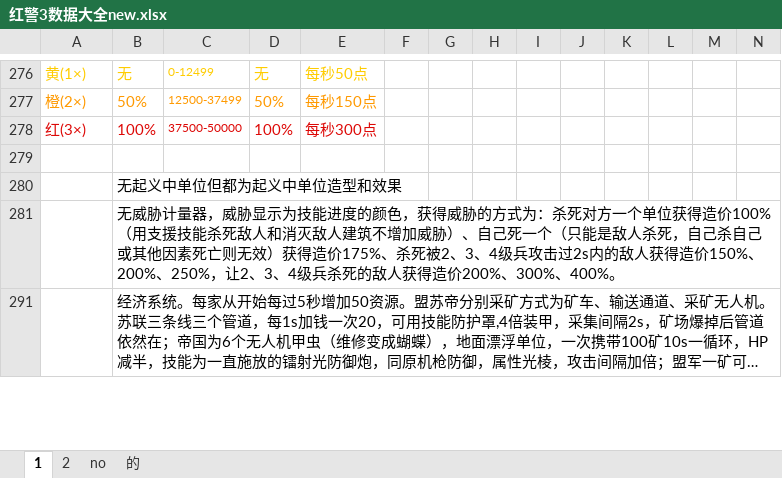
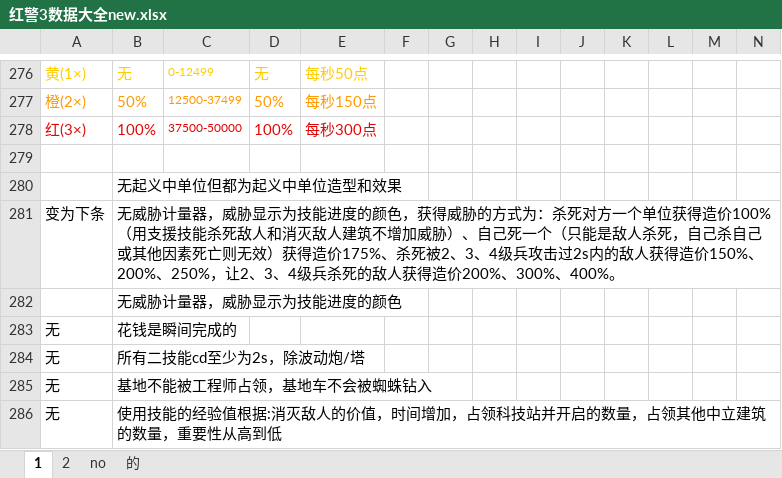
Before and after one commit to frosen/myDoc, an Excel workbook: MyGame/红警3数据大全new.xlsx, sheet 1, drawn as a sheet; only a part is shown, gaps mark what is left out; the shorter side is filled out with more unchanged rows; long unchanged cells end in …; values as stored, in another font and other column widths than the file's, no borders; addresses are those after the commit; rows hold the shown columns only; the diff covers the shown part only; the diff names each change by its address in the sheet, - before the commit and + after, or states it on an @@ line.

```diff
--- a/MyGame/红警3数据大全new.xlsx (sheet 1)
+++ b/MyGame/红警3数据大全new.xlsx (sheet 1)
+row 281: 变为下条 | 无威胁计量器，威胁显示为技能进度的颜色，获得威胁的方式为：杀死对方一个单位获得造价100%（用支援技能杀死敌人和消灭敌人建筑不增加威胁）、自己死一个（只能是敌人杀死，自己杀自己或其他因素死亡则无效）获得造价175%、杀死被2、3、4级兵攻击过2s内的敌人获得造价150%、200%、250%，让2、3、4级兵杀死的敌人获得造价200%、300%、400%。
-B282: …度的颜色，获得威胁的方式为：杀死对方一个单位获得造价100%（用支援技能杀死敌人和消灭敌人建筑不增加威胁）、自己死一个（只能是敌人杀死，自己杀自己或其他因素死亡则无效）获得造价175%、杀死被2、3、4级兵攻击过2s内的敌人获得造价150%、200%、250%，让2、3、4级兵杀死的敌人获得造价200%、300%、400%。
+B282: …度的颜色
@@ row 283 unhidden: 无 | 花钱是瞬间完成的 @@
@@ row 284 unhidden: 无 | 所有二技能cd至少为2s，除波动炮/塔 @@
@@ row 285 unhidden: 无 | 基地不能被工程师占领，基地车不会被蜘蛛钻入 @@
@@ row 286 unhidden: 无 | 使用技能的经验值根据:消灭敌人的价值，时间增加，占领科技站并开启的数量，占领其他中立建筑的数量，重要性从高到低 @@
```
Also changed, not shown: 5 added rows, 1 removed row, 6 hidden or unhidden rows and 7 edited cells elsewhere in this sheet, sheet 2, formulas that keep their value.
